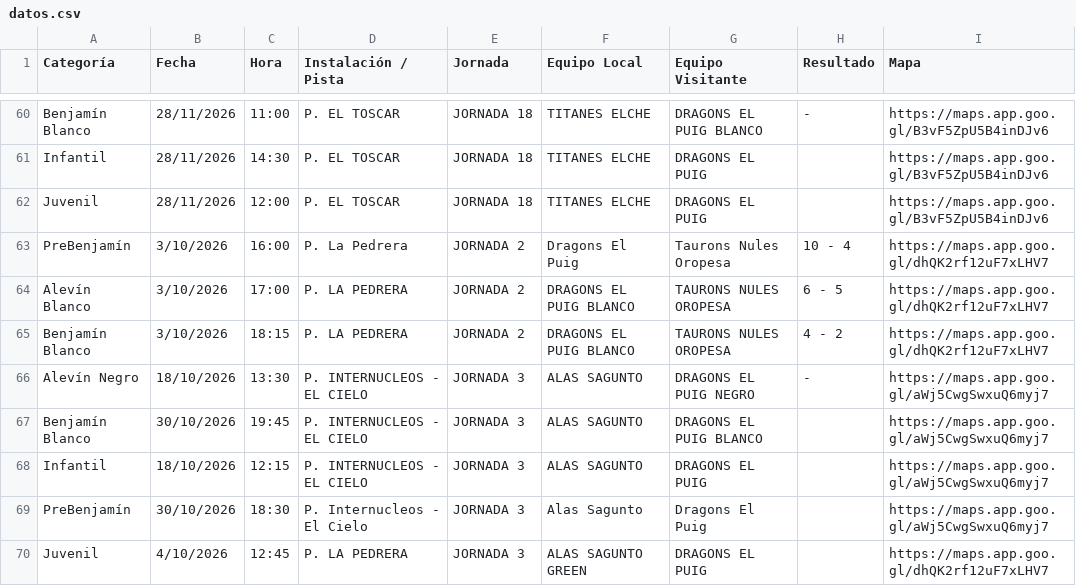
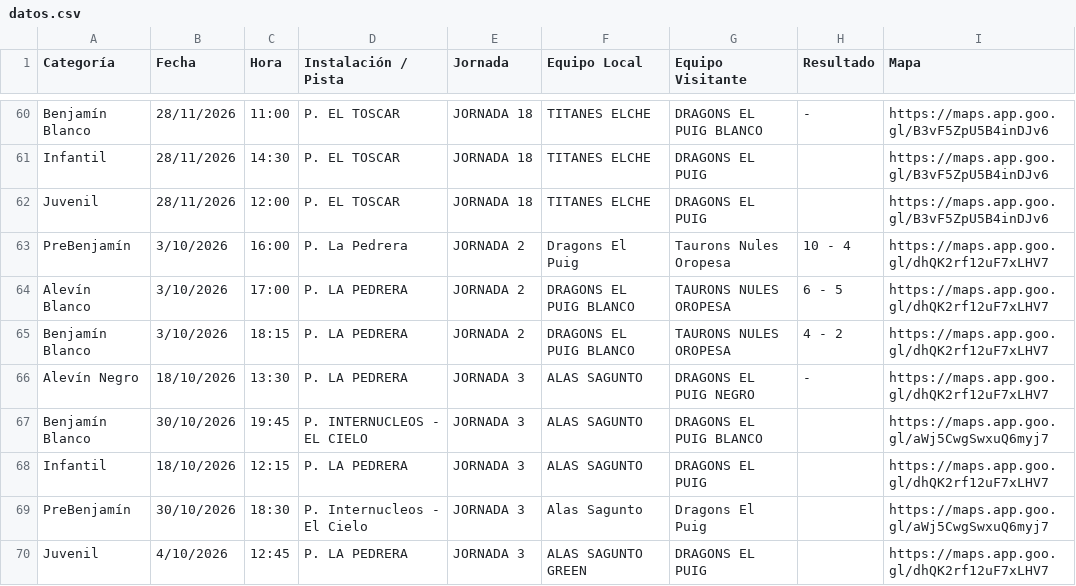
Before and after one commit to elpuigdragons/Calendario_26_27, a CSV file: datos.csv, drawn as a sheet; only a part is shown, gaps mark what is left out.

```diff
--- a/datos.csv
+++ b/datos.csv
@@ -65,5 +65,5 @@ Alevín Blanco,3/10/2026,17:00,P. LA PEDRERA,JORNADA 2,DRAGONS EL PUIG BLANCO,TA
 Benjamín Blanco,3/10/2026,18:15,P. LA PEDRERA,JORNADA 2,DRAGONS EL PUIG BLANCO,TAURONS NULES OROPESA,4 - 2,https://maps.app.goo.gl/dhQK2rf12uF7xLHV7
-Alevín Negro,18/10/2026,13:30,P. INTERNUCLEOS - EL CIELO,JORNADA 3,ALAS SAGUNTO,DRAGONS EL PUIG NEGRO,-,https://maps.app.goo.gl/aWj5CwgSwxuQ6myj7
+Alevín Negro,18/10/2026,13:30,P. LA PEDRERA,JORNADA 3,ALAS SAGUNTO,DRAGONS EL PUIG NEGRO,-,https://maps.app.goo.gl/dhQK2rf12uF7xLHV7
 Benjamín Blanco,30/10/2026,19:45,P. INTERNUCLEOS - EL CIELO,JORNADA 3,ALAS SAGUNTO,DRAGONS EL PUIG BLANCO,,https://maps.app.goo.gl/aWj5CwgSwxuQ6myj7
-Infantil,18/10/2026,12:15,P. INTERNUCLEOS - EL CIELO,JORNADA 3,ALAS SAGUNTO,DRAGONS EL PUIG,,https://maps.app.goo.gl/aWj5CwgSwxuQ6myj7
+Infantil,18/10/2026,12:15,P. LA PEDRERA,JORNADA 3,ALAS SAGUNTO,DRAGONS EL PUIG,,https://maps.app.goo.gl/dhQK2rf12uF7xLHV7
 PreBenjamín,30/10/2026,18:30,P. Internucleos - El Cielo,JORNADA 3,Alas Sagunto,Dragons El Puig,,https://maps.app.goo.gl/aWj5CwgSwxuQ6myj7
```
